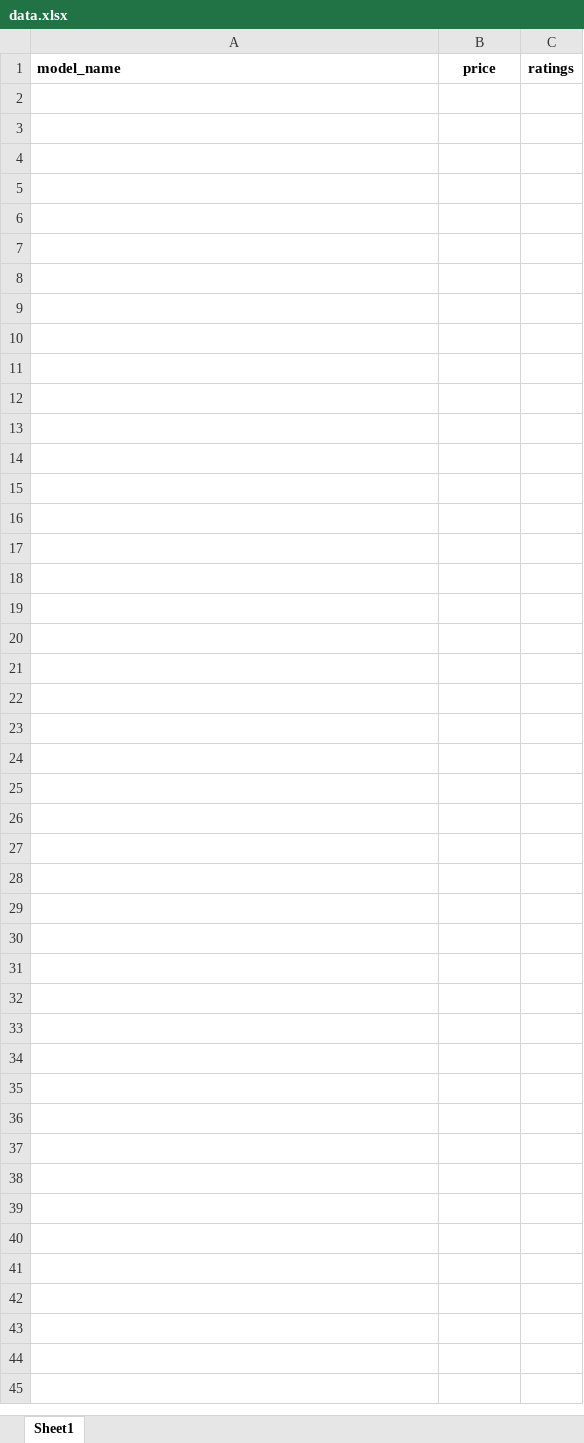
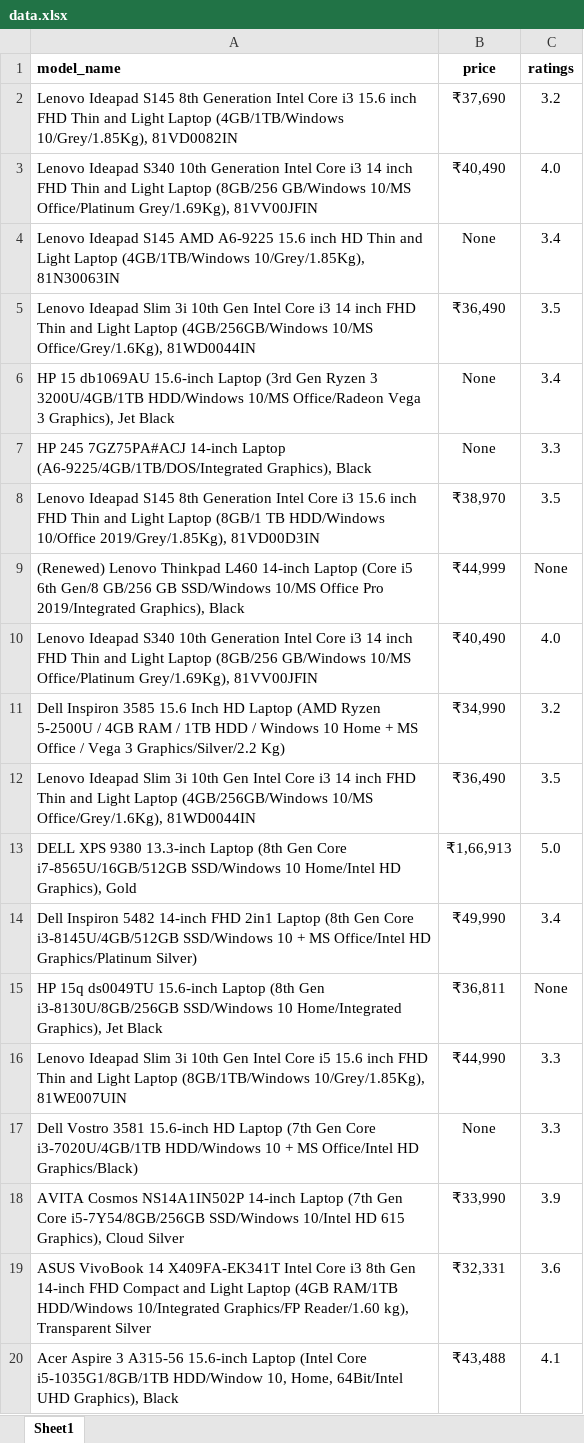
Before and after one commit to SPARSHAGGARWAL17/Python, an Excel workbook: webscrapping/data.xlsx, sheet Sheet1, drawn as a sheet; only a part is shown; values as stored, in another font and other column widths than the file's, no borders; the diff covers the shown part only; the diff names each change by its address in the sheet, - before the commit and + after, or states it on an @@ line.

```diff
--- a/webscrapping/data.xlsx (sheet Sheet1)
+++ b/webscrapping/data.xlsx (sheet Sheet1)
+row 2: Lenovo Ideapad S145 8th Generation Intel Core i3 15.6 inch FHD Thin and Light Laptop (4GB/1TB/Windows 10/Grey/1.85Kg), 81VD0082IN | ₹37,690 | 3.2
+row 3: Lenovo Ideapad S340 10th Generation Intel Core i3 14 inch FHD Thin and Light Laptop (8GB/256 GB/Windows 10/MS Office/Platinum Grey/1.69Kg), 81VV00JFIN | ₹40,490 | 4.0
+row 4: Lenovo Ideapad S145 AMD A6-9225 15.6 inch HD Thin and Light Laptop (4GB/1TB/Windows 10/Grey/1.85Kg), 81N30063IN | None | 3.4
+row 5: Lenovo Ideapad Slim 3i 10th Gen Intel Core i3 14 inch FHD Thin and Light Laptop (4GB/256GB/Windows 10/MS Office/Grey/1.6Kg), 81WD0044IN | ₹36,490 | 3.5
+row 6: HP 15 db1069AU 15.6-inch Laptop (3rd Gen Ryzen 3 3200U/4GB/1TB HDD/Windows 10/MS Office/Radeon Vega 3 Graphics), Jet Black | None | 3.4
+row 7: HP 245 7GZ75PA#ACJ 14-inch Laptop (A6-9225/4GB/1TB/DOS/Integrated Graphics), Black | None | 3.3
+row 8: Lenovo Ideapad S145 8th Generation Intel Core i3 15.6 inch FHD Thin and Light Laptop (8GB/1 TB HDD/Windows 10/Office 2019/Grey/1.85Kg), 81VD00D3IN | ₹38,970 | 3.5
+row 9: (Renewed) Lenovo Thinkpad L460 14-inch Laptop (Core i5 6th Gen/8 GB/256 GB SSD/Windows 10/MS Office Pro 2019/Integrated Graphics), Black | ₹44,999 | None
+row 10: Lenovo Ideapad S340 10th Generation Intel Core i3 14 inch FHD Thin and Light Laptop (8GB/256 GB/Windows 10/MS Office/Platinum Grey/1.69Kg), 81VV00JFIN | ₹40,490 | 4.0
+row 11: Dell Inspiron 3585 15.6 Inch HD Laptop (AMD Ryzen 5-2500U / 4GB RAM / 1TB HDD / Windows 10 Home + MS Office / Vega 3 Graphics/Silver/2.2 Kg) | ₹34,990 | 3.2
+row 12: Lenovo Ideapad Slim 3i 10th Gen Intel Core i3 14 inch FHD Thin and Light Laptop (4GB/256GB/Windows 10/MS Office/Grey/1.6Kg), 81WD0044IN | ₹36,490 | 3.5
+row 13: DELL XPS 9380 13.3-inch Laptop (8th Gen Core i7-8565U/16GB/512GB SSD/Windows 10 Home/Intel HD Graphics), Gold | ₹1,66,913 | 5.0
+row 14: Dell Inspiron 5482 14-inch FHD 2in1 Laptop (8th Gen Core i3-8145U/4GB/512GB SSD/Windows 10 + MS Office/Intel HD Graphics/Platinum Silver) | ₹49,990 | 3.4
+row 15: HP 15q ds0049TU 15.6-inch Laptop (8th Gen i3-8130U/8GB/256GB SSD/Windows 10 Home/Integrated Graphics), Jet Black | ₹36,811 | None
+row 16: Lenovo Ideapad Slim 3i 10th Gen Intel Core i5 15.6 inch FHD Thin and Light Laptop (8GB/1TB/Windows 10/Grey/1.85Kg), 81WE007UIN | ₹44,990 | 3.3
+row 17: Dell Vostro 3581 15.6-inch HD Laptop (7th Gen Core i3-7020U/4GB/1TB HDD/Windows 10 + MS Office/Intel HD Graphics/Black) | None | 3.3
+row 18: AVITA Cosmos NS14A1IN502P 14-inch Laptop (7th Gen Core i5-7Y54/8GB/256GB SSD/Windows 10/Intel HD 615 Graphics), Cloud Silver | ₹33,990 | 3.9
+row 19: ASUS VivoBook 14 X409FA-EK341T Intel Core i3 8th Gen 14-inch FHD Compact and Light Laptop (4GB RAM/1TB HDD/Windows 10/Integrated Graphics/FP Reader/1.60 kg), Transparent Silver | ₹32,331 | 3.6
+row 20: Acer Aspire 3 A315-56 15.6-inch Laptop (Intel Core i5-1035G1/8GB/1TB HDD/Window 10, Home, 64Bit/Intel UHD Graphics), Black | ₹43,488 | 4.1
```
Also changed, not shown: 107 added rows elsewhere in this sheet, 1 other file.
